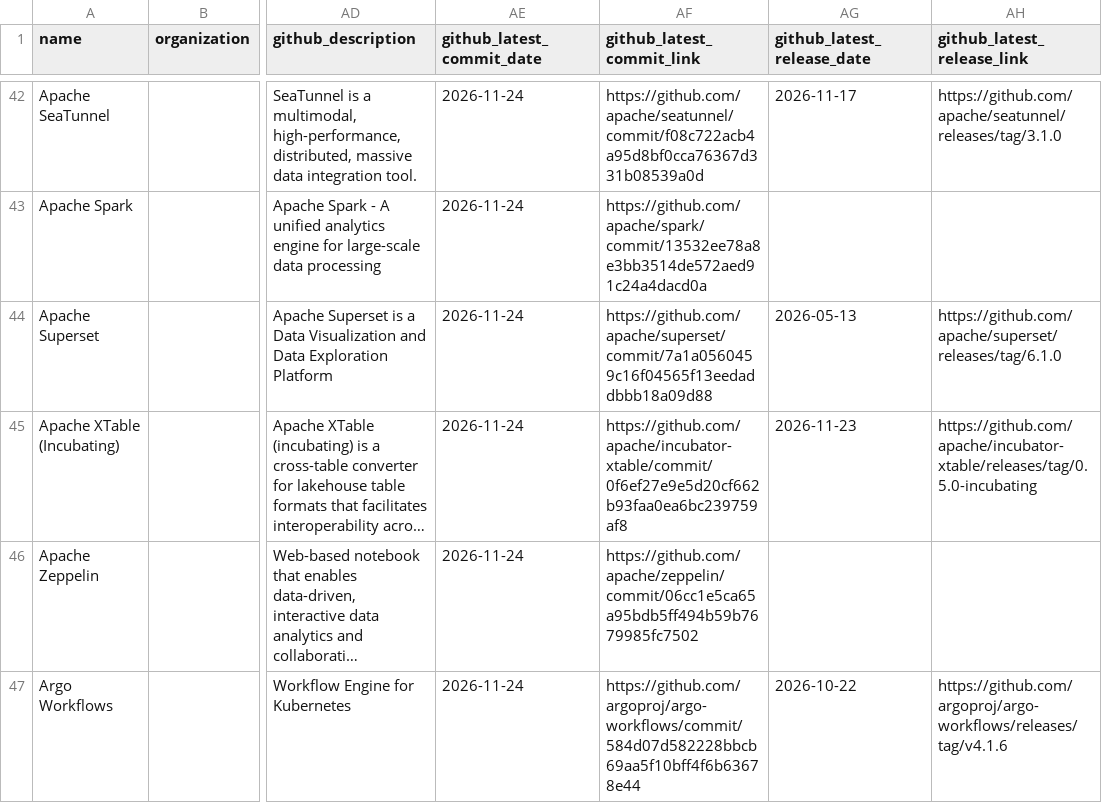
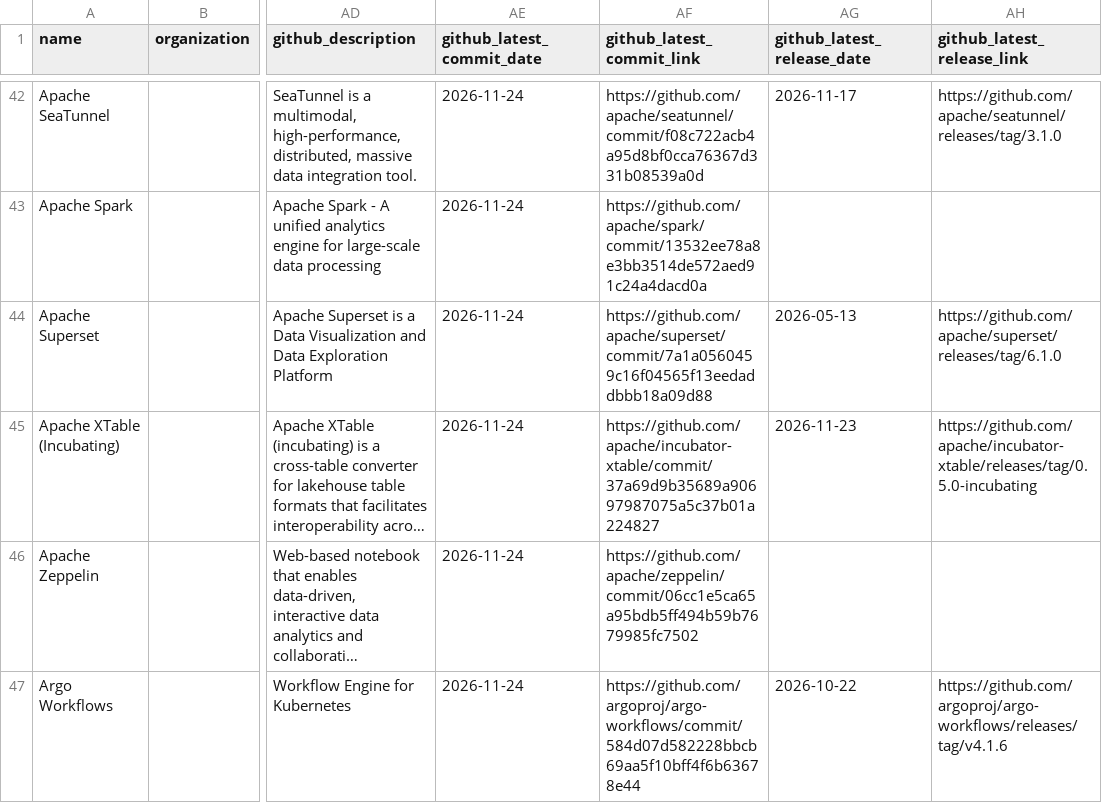
Before and after one commit to data-inconsistencies/landscape, a CSV file: docs/items.csv, drawn as a sheet; only a part is shown, gaps mark what is left out; long unchanged cells end in …; the diff covers the shown part only; the diff names each change by its address in the sheet, - before the commit and + after, or states it on an @@ line.

```diff
--- a/docs/items.csv
+++ b/docs/items.csv
-AF45 (github_latest_commit_link): https://github.com/apache/incubator-xtable/commit/0f6ef27e9e5d20cf662b93faa0ea6bc239759af8
+AF45 (github_latest_commit_link): https://github.com/apache/incubator-xtable/commit/37a69d9b35689a90697987075a5c37b01a224827
```
Also changed, not shown: 22 edited cells elsewhere in this file, 47 other files.
